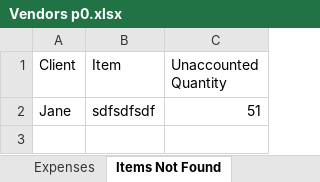
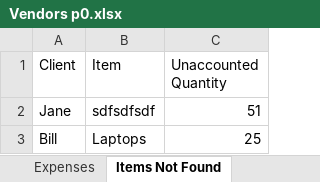
Before and after one commit to 210927-Reston-UiPath/Rymarz_N-Wilson_D-p0, an Excel workbook: Vendors p0.xlsx, sheet Items Not Found, drawn as a sheet; values as stored, in another font and other column widths than the file's, no borders; the diff names each change by its address in the sheet, - before the commit and + after, or states it on an @@ line.

```diff
--- a/Vendors p0.xlsx (sheet Items Not Found)
+++ b/Vendors p0.xlsx (sheet Items Not Found)
+row 3: Bill | Laptops | 25
```
Also changed, not shown: sheet Inventory, sheet Shopping List, sheet Expenses, 4 other files.
